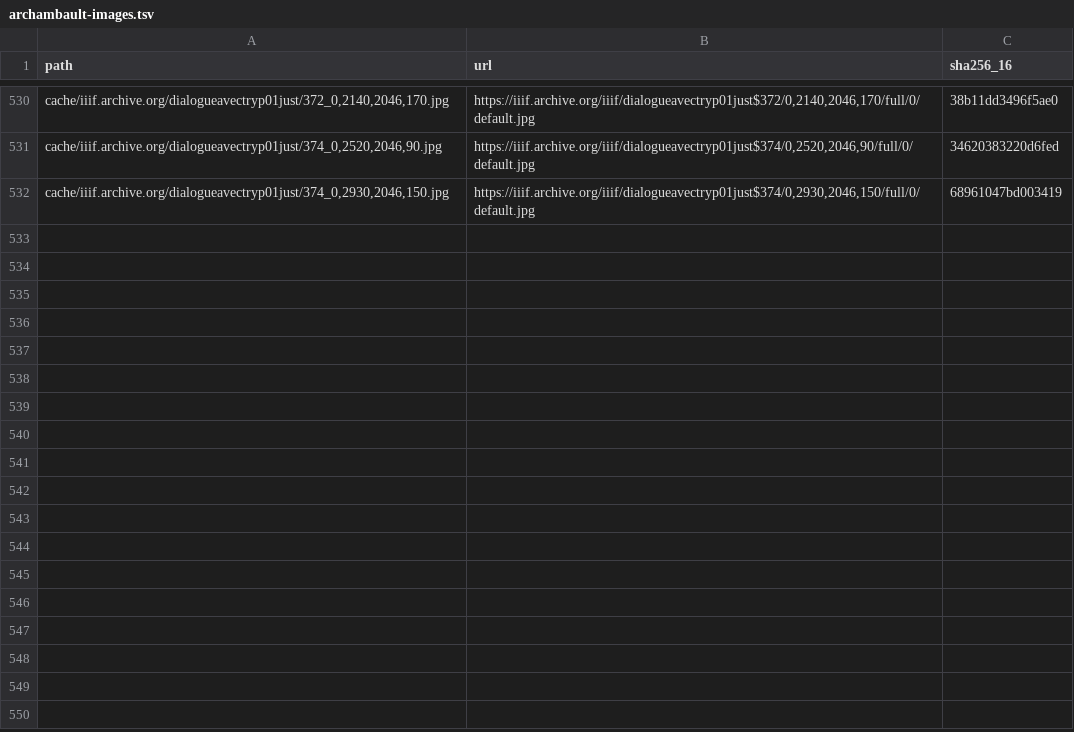
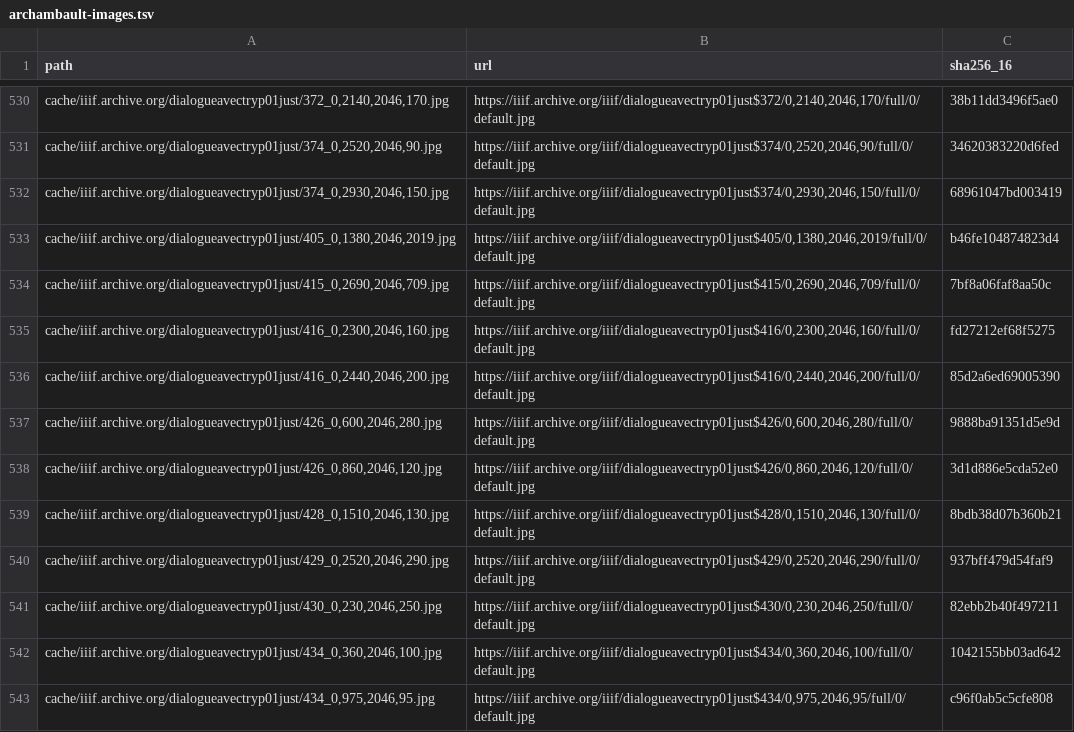
Before and after one commit to christian-classics-jp/site, a TSV file: books/dialogue-with-trypho/research/archambault-images.tsv, drawn as a sheet; only a part is shown, gaps mark what is left out; the diff names each change by its address in the sheet, - before the commit and + after, or states it on an @@ line.

Commit message:
dialogue-with-trypho chapter-059-061

```diff
--- a/books/dialogue-with-trypho/research/archambault-images.tsv
+++ b/books/dialogue-with-trypho/research/archambault-images.tsv
+row 533: cache/iiif.archive.org/dialogueavectryp01just/405_0,1380,2046,2019.jpg | https://iiif.archive.org/iiif/dialogueavectryp01just$405/0,1380,2046,2019/full/0/default.jpg | b46fe104874823d4
+row 534: cache/iiif.archive.org/dialogueavectryp01just/415_0,2690,2046,709.jpg | https://iiif.archive.org/iiif/dialogueavectryp01just$415/0,2690,2046,709/full/0/default.jpg | 7bf8a06faf8aa50c
+row 535: cache/iiif.archive.org/dialogueavectryp01just/416_0,2300,2046,160.jpg | https://iiif.archive.org/iiif/dialogueavectryp01just$416/0,2300,2046,160/full/0/default.jpg | fd27212ef68f5275
+row 536: cache/iiif.archive.org/dialogueavectryp01just/416_0,2440,2046,200.jpg | https://iiif.archive.org/iiif/dialogueavectryp01just$416/0,2440,2046,200/full/0/default.jpg | 85d2a6ed69005390
+row 537: cache/iiif.archive.org/dialogueavectryp01just/426_0,600,2046,280.jpg | https://iiif.archive.org/iiif/dialogueavectryp01just$426/0,600,2046,280/full/0/default.jpg | 9888ba91351d5e9d
+row 538: cache/iiif.archive.org/dialogueavectryp01just/426_0,860,2046,120.jpg | https://iiif.archive.org/iiif/dialogueavectryp01just$426/0,860,2046,120/full/0/default.jpg | 3d1d886e5cda52e0
+row 539: cache/iiif.archive.org/dialogueavectryp01just/428_0,1510,2046,130.jpg | https://iiif.archive.org/iiif/dialogueavectryp01just$428/0,1510,2046,130/full/0/default.jpg | 8bdb38d07b360b21
+row 540: cache/iiif.archive.org/dialogueavectryp01just/429_0,2520,2046,290.jpg | https://iiif.archive.org/iiif/dialogueavectryp01just$429/0,2520,2046,290/full/0/default.jpg | 937bff479d54faf9
+row 541: cache/iiif.archive.org/dialogueavectryp01just/430_0,230,2046,250.jpg | https://iiif.archive.org/iiif/dialogueavectryp01just$430/0,230,2046,250/full/0/default.jpg | 82ebb2b40f497211
+row 542: cache/iiif.archive.org/dialogueavectryp01just/434_0,360,2046,100.jpg | https://iiif.archive.org/iiif/dialogueavectryp01just$434/0,360,2046,100/full/0/default.jpg | 1042155bb03ad642
+row 543: cache/iiif.archive.org/dialogueavectryp01just/434_0,975,2046,95.jpg | https://iiif.archive.org/iiif/dialogueavectryp01just$434/0,975,2046,95/full/0/default.jpg | c96f0ab5c5cfe808
```
Also changed, not shown: 5 other files.
